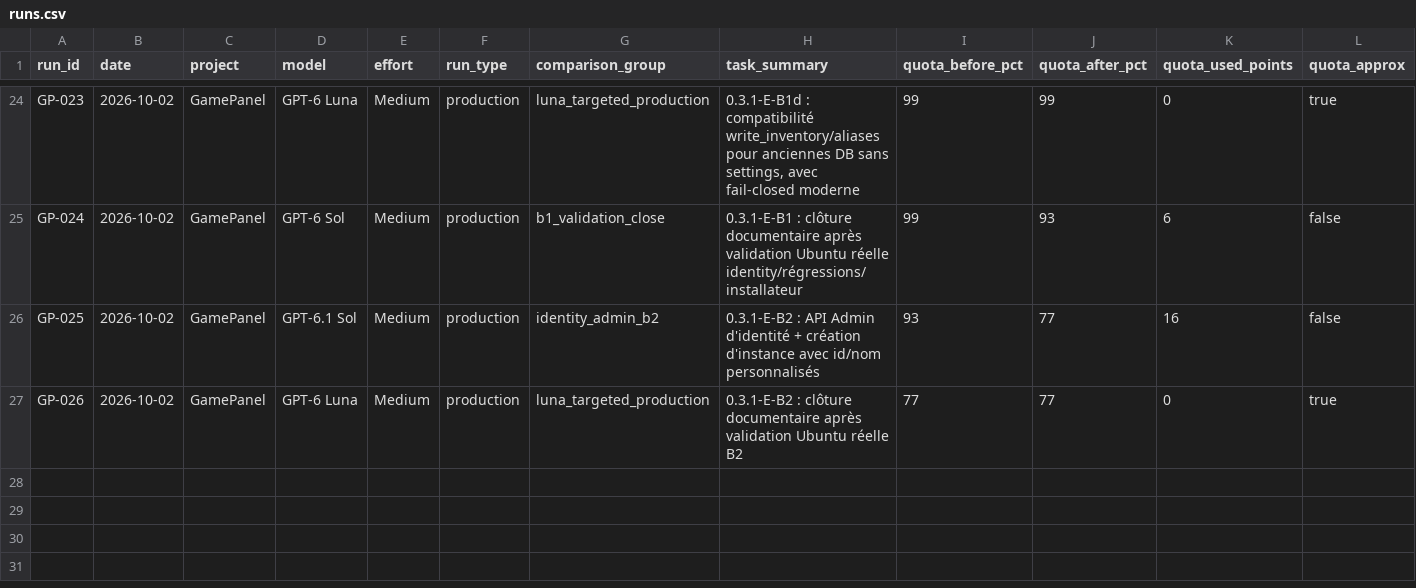
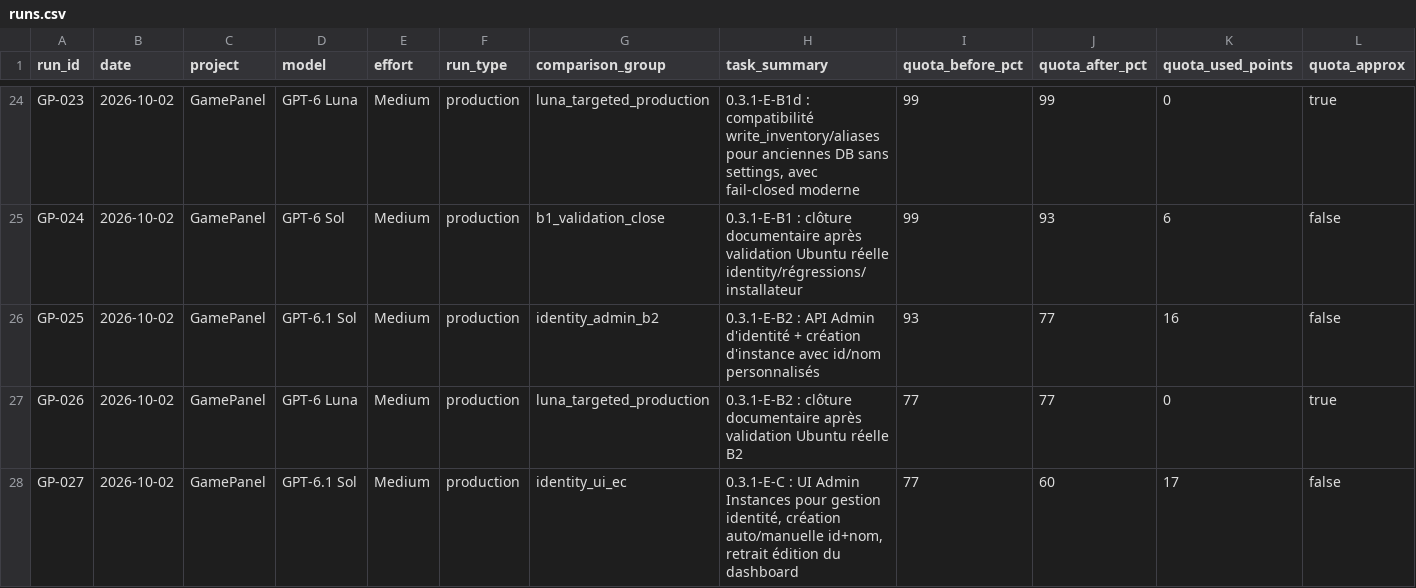
Before and after one commit to MrMekouil/GPT_Benchmarks, a CSV file: data/runs.csv, drawn as a sheet; only a part is shown, gaps mark what is left out; rows hold the shown columns only; the diff names each change by its address in the sheet, - before the commit and + after, or states it on an @@ line.

Commit message:
data: add GP-027 GPT-6.1 Sol E-C run

```diff
--- a/data/runs.csv
+++ b/data/runs.csv
+row 28: GP-027 | 2026-10-02 | GamePanel | GPT-6.1 Sol | Medium | production | identity_ui_ec | 0.3.1-E-C : UI Admin Instances pour gestion identité, création auto/manuelle id+nom, retrait édition du dashboard | 77 | 60 | 17 | false
```
